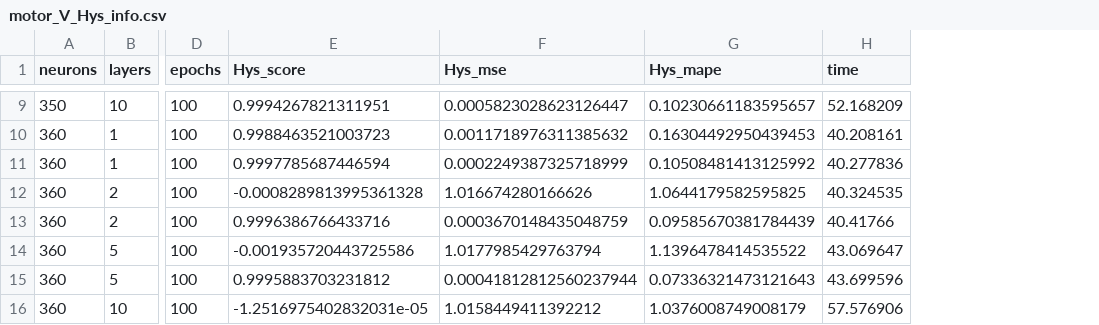
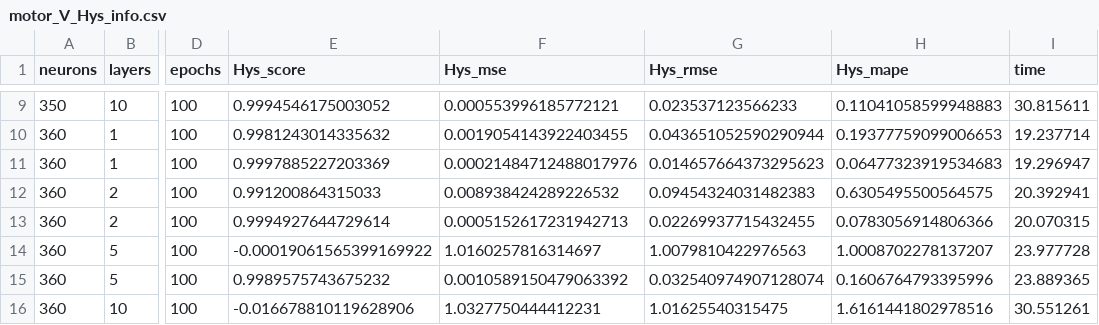
Before and after one commit to Pedro-Rick/IC, a CSV file: results_patu/V/motor_V_Hys_info.csv, drawn as a sheet; only a part is shown, gaps mark what is left out; addresses are those after the commit; the diff covers the shown part only; the diff names each change by its address in the sheet, - before the commit and + after, or states it on an @@ line.

```diff
--- a/results_patu/V/motor_V_Hys_info.csv
+++ b/results_patu/V/motor_V_Hys_info.csv
+column G (Hys_rmse), rows 9-16: 0.023537123566233 | 0.043651052590290944 | 0.014657664373295623 | 0.09454324031482383 | 0.02269937715432455 | 1.0079810422976563 | 0.032540974907128074 | 1.01625540315475
-E9 (Hys_score): 0.9994267821311951
+E9 (Hys_score): 0.9994546175003052
-F9 (Hys_mse): 0.0005823028623126447
+F9 (Hys_mse): 0.000553996185772121
-H9 (Hys_mape): 0.10230661183595657
+H9 (Hys_mape): 0.11041058599948883
-I9 (time): 52.168209
+I9 (time): 30.815611
-E10 (Hys_score): 0.9988463521003723
+E10 (Hys_score): 0.9981243014335632
-F10 (Hys_mse): 0.0011718976311385632
+F10 (Hys_mse): 0.0019054143922403455
-H10 (Hys_mape): 0.16304492950439453
+H10 (Hys_mape): 0.19377759099006653
-I10 (time): 40.208161
+I10 (time): 19.237714
-E11 (Hys_score): 0.9997785687446594
+E11 (Hys_score): 0.9997885227203369
-F11 (Hys_mse): 0.0002249387325718999
+F11 (Hys_mse): 0.00021484712488017976
-H11 (Hys_mape): 0.10508481413125992
+H11 (Hys_mape): 0.06477323919534683
-I11 (time): 40.277836
+I11 (time): 19.296947
-E12 (Hys_score): -0.0008289813995361328
+E12 (Hys_score): 0.991200864315033
-F12 (Hys_mse): 1.016674280166626
+F12 (Hys_mse): 0.008938424289226532
-H12 (Hys_mape): 1.0644179582595825
+H12 (Hys_mape): 0.6305495500564575
-I12 (time): 40.324535
+I12 (time): 20.392941
-E13 (Hys_score): 0.9996386766433716
+E13 (Hys_score): 0.9994927644729614
-F13 (Hys_mse): 0.0003670148435048759
+F13 (Hys_mse): 0.0005152617231942713
-H13 (Hys_mape): 0.09585670381784439
+H13 (Hys_mape): 0.0783056914806366
-I13 (time): 40.41766
+I13 (time): 20.070315
-E14 (Hys_score): -0.001935720443725586
+E14 (Hys_score): -0.00019061565399169922
-F14 (Hys_mse): 1.0177985429763794
+F14 (Hys_mse): 1.0160257816314697
-H14 (Hys_mape): 1.1396478414535522
+H14 (Hys_mape): 1.0008702278137207
-I14 (time): 43.069647
+I14 (time): 23.977728
-E15 (Hys_score): 0.9995883703231812
+E15 (Hys_score): 0.9989575743675232
-F15 (Hys_mse): 0.00041812812560237944
+F15 (Hys_mse): 0.0010589150479063392
-H15 (Hys_mape): 0.07336321473121643
+H15 (Hys_mape): 0.1606764793395996
-I15 (time): 43.699596
+I15 (time): 23.889365
-E16 (Hys_score): -1.2516975402832031e-05
+E16 (Hys_score): -0.016678810119628906
-F16 (Hys_mse): 1.0158449411392212
+F16 (Hys_mse): 1.0327750444412231
-H16 (Hys_mape): 1.0376008749008179
+H16 (Hys_mape): 1.6161441802978516
-I16 (time): 57.576906
+I16 (time): 30.551261
```
Also changed, not shown: 160 edited cells elsewhere in this file, results_patu/V/motor_V_Jou_info.csv, 26 other files.
